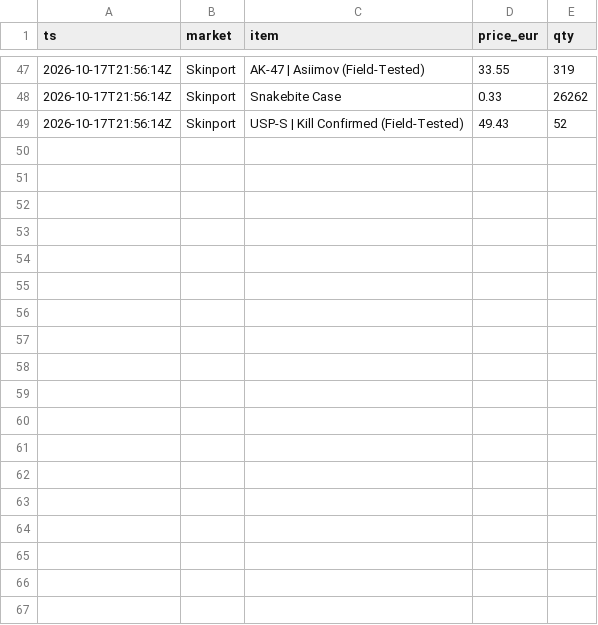
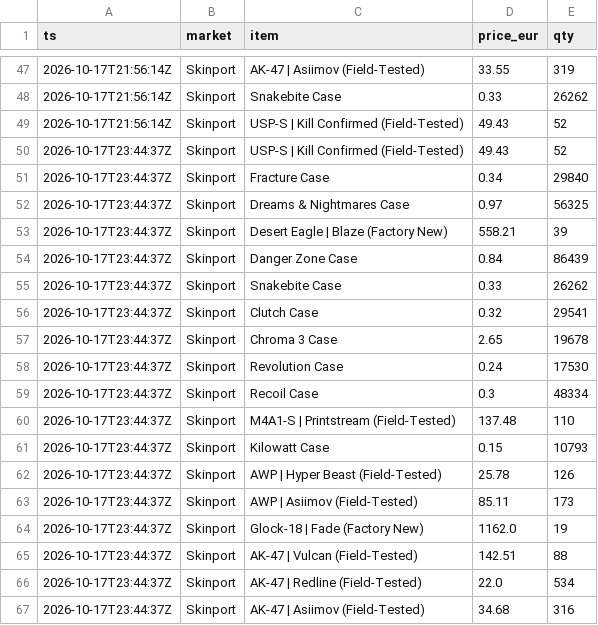
Before and after one commit to franciscofonsecapereira129-cmd/cs2-precos, a CSV file: data/prices.csv, drawn as a sheet; only a part is shown, gaps mark what is left out.

Commit message:
prices 2026-10-17T23:45:00Z

```diff
--- a/data/prices.csv
+++ b/data/prices.csv
@@ -49 +49,19 @@ ts,market,item,price_eur,qty
 2026-10-17T21:56:14Z,Skinport,USP-S | Kill Confirmed (Field-Tested),49.43,52
+2026-10-17T23:44:37Z,Skinport,USP-S | Kill Confirmed (Field-Tested),49.43,52
+2026-10-17T23:44:37Z,Skinport,Fracture Case,0.34,29840
+2026-10-17T23:44:37Z,Skinport,Dreams & Nightmares Case,0.97,56325
+2026-10-17T23:44:37Z,Skinport,Desert Eagle | Blaze (Factory New),558.21,39
+2026-10-17T23:44:37Z,Skinport,Danger Zone Case,0.84,86439
+2026-10-17T23:44:37Z,Skinport,Snakebite Case,0.33,26262
+2026-10-17T23:44:37Z,Skinport,Clutch Case,0.32,29541
+2026-10-17T23:44:37Z,Skinport,Chroma 3 Case,2.65,19678
+2026-10-17T23:44:37Z,Skinport,Revolution Case,0.24,17530
+2026-10-17T23:44:37Z,Skinport,Recoil Case,0.3,48334
+2026-10-17T23:44:37Z,Skinport,M4A1-S | Printstream (Field-Tested),137.48,110
+2026-10-17T23:44:37Z,Skinport,Kilowatt Case,0.15,10793
+2026-10-17T23:44:37Z,Skinport,AWP | Hyper Beast (Field-Tested),25.78,126
+2026-10-17T23:44:37Z,Skinport,AWP | Asiimov (Field-Tested),85.11,173
+2026-10-17T23:44:37Z,Skinport,Glock-18 | Fade (Factory New),1162.0,19
+2026-10-17T23:44:37Z,Skinport,AK-47 | Vulcan (Field-Tested),142.51,88
+2026-10-17T23:44:37Z,Skinport,AK-47 | Redline (Field-Tested),22.0,534
+2026-10-17T23:44:37Z,Skinport,AK-47 | Asiimov (Field-Tested),34.68,316
```
